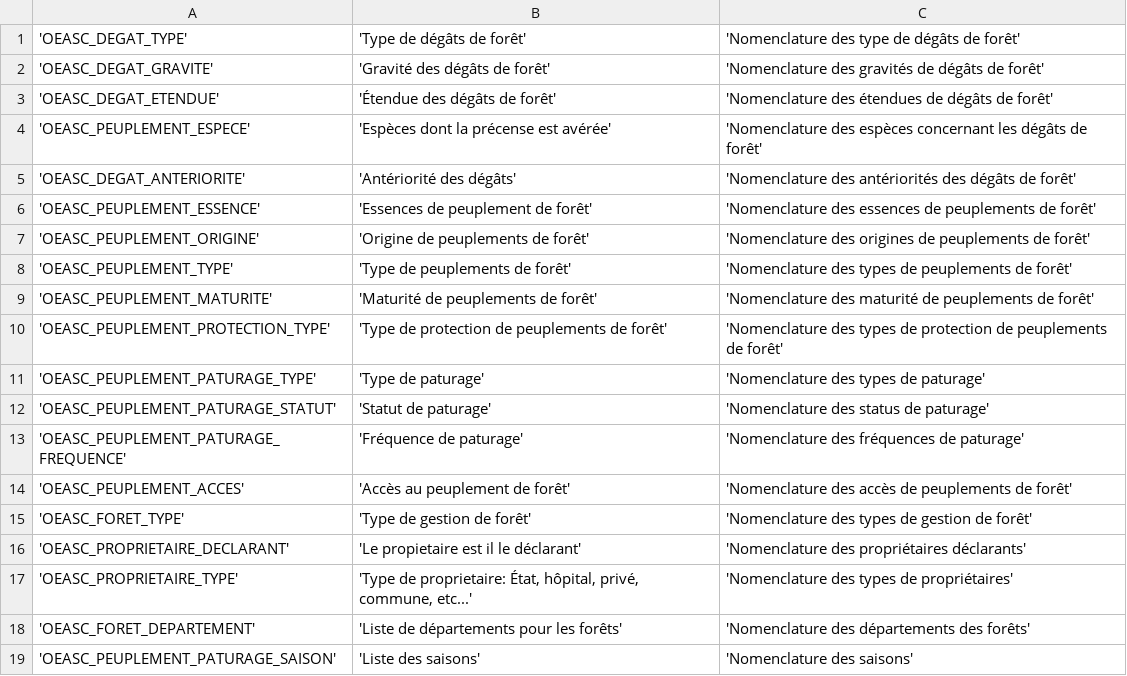
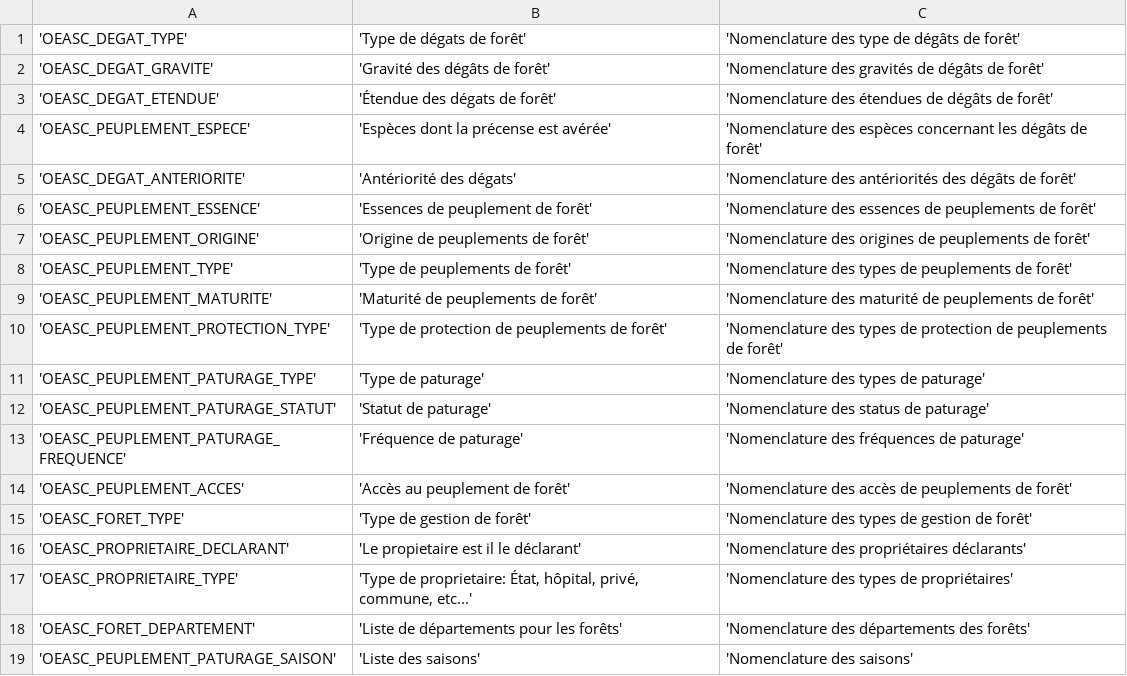
Before and after one commit to PnCevennes/app_oeasc, a CSV file: data/csv/nomenclature/oeasc_bib_nomenclature.csv, drawn as a sheet.

```diff
--- a/data/csv/nomenclature/oeasc_bib_nomenclature.csv
+++ b/data/csv/nomenclature/oeasc_bib_nomenclature.csv
@@ -1,6 +1,6 @@
-'OEASC_DEGAT_TYPE';'Type de dégâts de forêt';'Nomenclature des type de dégâts de forêt'
+'OEASC_DEGAT_TYPE';'Type de dégats de forêt';'Nomenclature des type de dégâts de forêt'
 'OEASC_DEGAT_GRAVITE';'Gravité des dégâts de forêt';'Nomenclature des gravités de dégâts de forêt'
-'OEASC_DEGAT_ETENDUE';'Étendue des dégâts de forêt';'Nomenclature des étendues de dégâts de forêt'
+'OEASC_DEGAT_ETENDUE';'Étendue des dégats de forêt';'Nomenclature des étendues de dégâts de forêt'
 'OEASC_PEUPLEMENT_ESPECE';'Espèces dont la précense est avérée';'Nomenclature des espèces concernant les dégâts de forêt'
-'OEASC_DEGAT_ANTERIORITE';'Antériorité des dégâts';'Nomenclature des antériorités des dégâts de forêt'
+'OEASC_DEGAT_ANTERIORITE';'Antériorité des dégats';'Nomenclature des antériorités des dégâts de forêt'
 'OEASC_PEUPLEMENT_ESSENCE';'Essences de peuplement de forêt';'Nomenclature des essences de peuplements de forêt'
```
Also changed, not shown: 27 other files.
